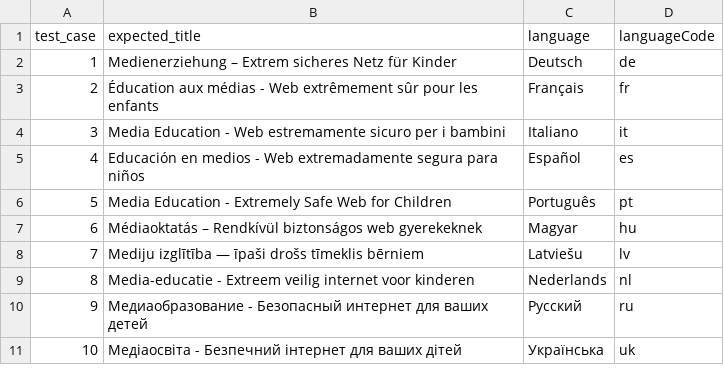
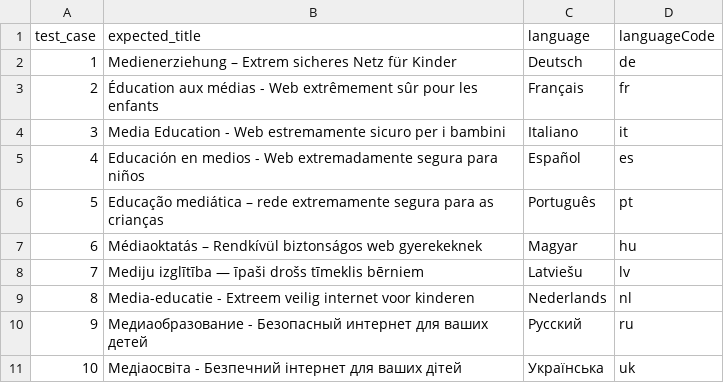
Before and after one commit to ant0d0v/End2EndSwisscows, a CSV file: data/locales/education.csv, drawn as a sheet.

Commit message:
refactor Check content of education  page for  localization, Check content of imprint page for  localization

```diff
--- a/data/locales/education.csv
+++ b/data/locales/education.csv
@@ -5,3 +5,3 @@ test_case,expected_title,language,languageCode
 4,"Educación en medios - Web extremadamente segura para niños",Español,es
-5,"Media Education - Extremely Safe Web for Children",Português,pt
+5,"Educação mediática – rede extremamente segura para as crianças",Português,pt
 6,"Médiaoktatás – Rendkívül biztonságos web gyerekeknek",Magyar,hu
```
Also changed, not shown: data/locales/imprint.csv, 13 other files.
